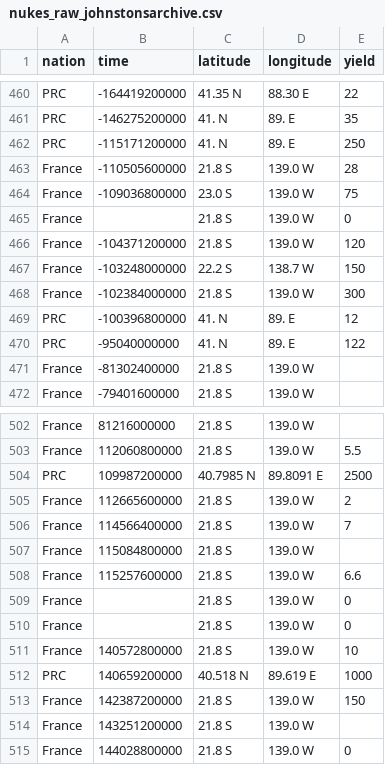
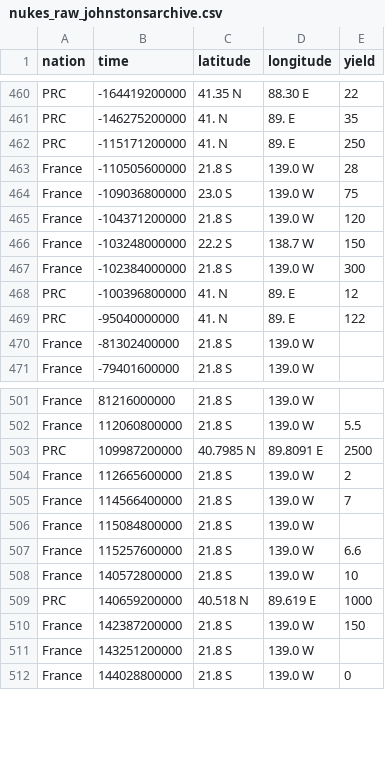
Before and after one commit to bierik/nuke, a CSV file: src/assets/nukes_raw_johnstonsarchive.csv, drawn as a sheet; only a part is shown, gaps mark what is left out; the diff names each change by its address in the sheet, - before the commit and + after, or states it on an @@ line.

Commit message:
removed datasets without dates

```diff
--- a/src/assets/nukes_raw_johnstonsarchive.csv
+++ b/src/assets/nukes_raw_johnstonsarchive.csv
-row 465: France |  | 21.8 S | 139.0 W | 0
-row 509: France |  | 21.8 S | 139.0 W | 0
-row 510: France |  | 21.8 S | 139.0 W | 0
```
